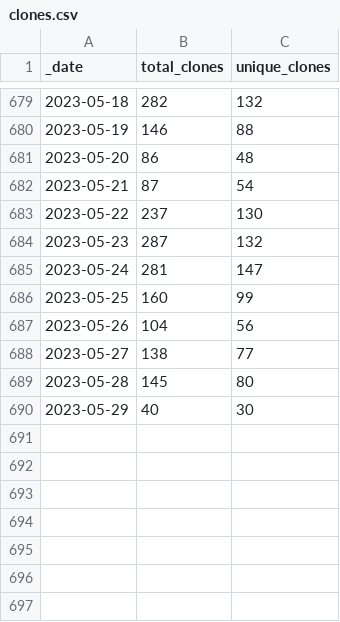
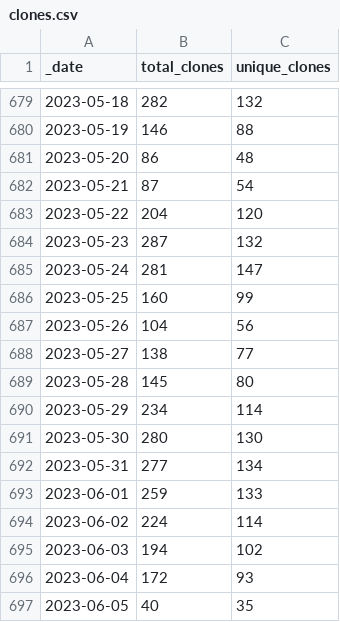
Before and after one commit to intel-secl/intel-secl, a CSV file: traffic/clones.csv, drawn as a sheet; only a part is shown, gaps mark what is left out.

Commit message:
GitHub traffic

```diff
--- a/traffic/clones.csv
+++ b/traffic/clones.csv
@@ -682,3 +682,3 @@ _date,total_clones,unique_clones
 2023-05-21,87,54
-2023-05-22,237,130
+2023-05-22,204,120
 2023-05-23,287,132
@@ -689,2 +689,9 @@ _date,total_clones,unique_clones
 2023-05-28,145,80
-2023-05-29,40,30
+2023-05-29,234,114
+2023-05-30,280,130
+2023-05-31,277,134
+2023-06-01,259,133
+2023-06-02,224,114
+2023-06-03,194,102
+2023-06-04,172,93
+2023-06-05,40,35
```
Also changed, not shown: traffic/views.csv, 1 other file.
